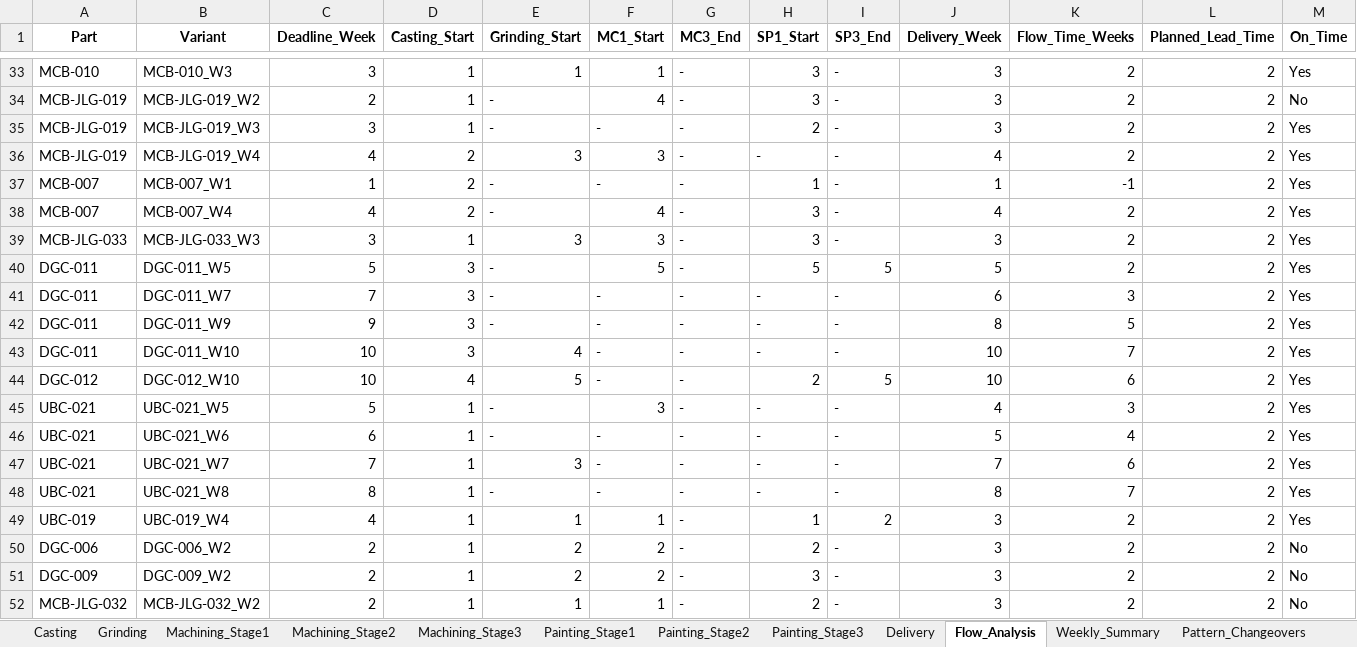
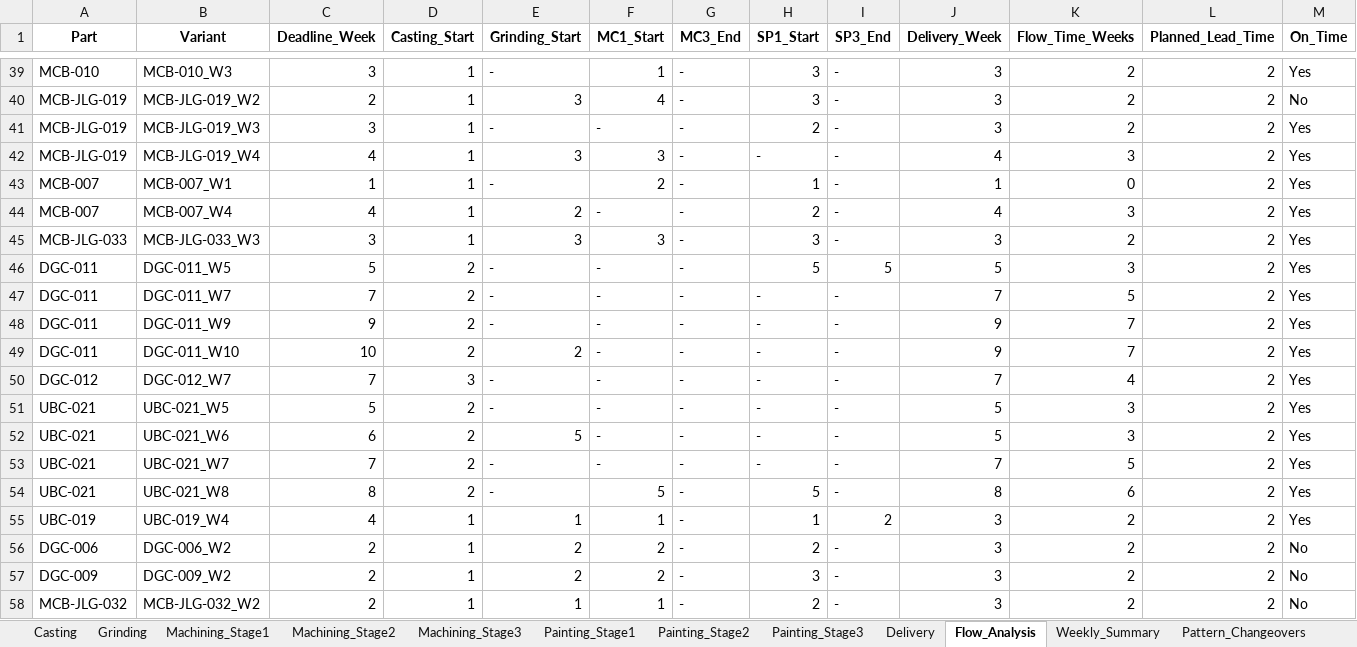
Before and after one commit to Monishkumarvr/PP-C, an Excel workbook: production_plan_COMPREHENSIVE_test.xlsx, sheet Flow_Analysis, drawn as a sheet; only a part is shown, gaps mark what is left out; values as stored, in another font and other column widths than the file's, no borders; removed rows and columns are numbered as before the commit, all else as after; rows hold the shown columns only; the diff covers the shown part only; the diff names each change by its address in the sheet, - before the commit and + after, or states it on an @@ line.

```diff
--- a/production_plan_COMPREHENSIVE_test.xlsx (sheet Flow_Analysis)
+++ b/production_plan_COMPREHENSIVE_test.xlsx (sheet Flow_Analysis)
-E39 (Grinding_Start): 1
+E39 (Grinding_Start): -
-E40 (Grinding_Start): -
+E40 (Grinding_Start): 3
-D42:D44 (Casting_Start): 2
+D42:D44 (Casting_Start): 1
-K42 (Flow_Time_Weeks): 2
+K42 (Flow_Time_Weeks): 3
-F43 (MC1_Start): -
+F43 (MC1_Start): 2
-K43 (Flow_Time_Weeks): -1
+K43 (Flow_Time_Weeks): 0
-E44 (Grinding_Start): -
+E44 (Grinding_Start): 2
-F44 (MC1_Start): 4
+F44 (MC1_Start): -
-H44 (SP1_Start): 3
+H44 (SP1_Start): 2
-K44 (Flow_Time_Weeks): 2
+K44 (Flow_Time_Weeks): 3
-D46:D49 (Casting_Start): 3
+D46:D49 (Casting_Start): 2
-F46 (MC1_Start): 5
+F46 (MC1_Start): -
-K46 (Flow_Time_Weeks): 2
+K46 (Flow_Time_Weeks): 3
-J47 (Delivery_Week): 6
+J47 (Delivery_Week): 7
-K47 (Flow_Time_Weeks): 3
+K47 (Flow_Time_Weeks): 5
-J48 (Delivery_Week): 8
+J48 (Delivery_Week): 9
-K48 (Flow_Time_Weeks): 5
+K48 (Flow_Time_Weeks): 7
-E49 (Grinding_Start): 4
+E49 (Grinding_Start): 2
-J49 (Delivery_Week): 10
+J49 (Delivery_Week): 9
-row 44: DGC-012 | DGC-012_W10 | 10 | 4 | 5 | - | - | 2 | 5 | 10 | 6 | 2 | Yes
+row 50: DGC-012 | DGC-012_W7 | 7 | 3 | - | - | - | - | - | 7 | 4 | 2 | Yes
-D51:D54 (Casting_Start): 1
+D51:D54 (Casting_Start): 2
-F51 (MC1_Start): 3
+F51 (MC1_Start): -
-J51 (Delivery_Week): 4
+J51 (Delivery_Week): 5
-E52 (Grinding_Start): -
+E52 (Grinding_Start): 5
-K52 (Flow_Time_Weeks): 4
+K52 (Flow_Time_Weeks): 3
-E53 (Grinding_Start): 3
+E53 (Grinding_Start): -
-K53 (Flow_Time_Weeks): 6
+K53 (Flow_Time_Weeks): 5
-F54 (MC1_Start): -
+F54 (MC1_Start): 5
-H54 (SP1_Start): -
+H54 (SP1_Start): 5
-K54 (Flow_Time_Weeks): 7
+K54 (Flow_Time_Weeks): 6
```
Also changed, not shown: 16 added rows, 7 removed rows and 117 edited cells elsewhere in this sheet, sheet Part_Daily_Schedule, sheet Shipment_Allocation, sheet Shipment_Schedule, sheet Daily_Schedule, sheet Grinding, sheet Casting, 13 more sheets, Master_Data_Updated_Nov_Dec2.xlsx, production_plan_EXECUTIVE_test.xlsx, 1 other file.
